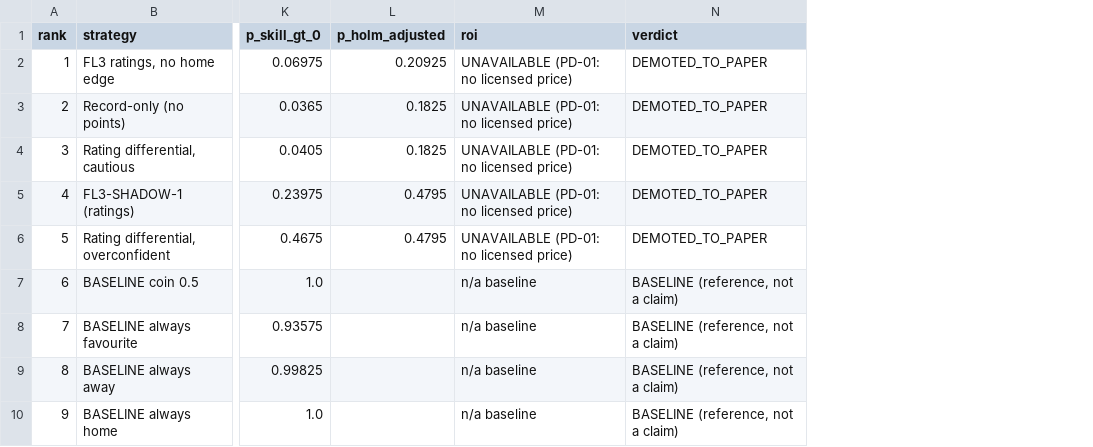
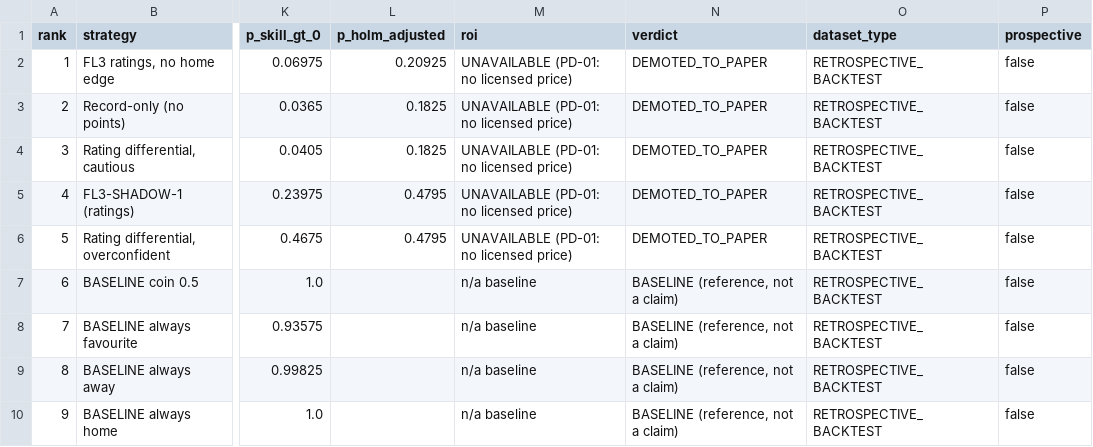
Before and after one commit to sassnarep3-star/FL3, a CSV file: data/lab/leaderboard_v2.csv, drawn as a sheet; only a part is shown, gaps mark what is left out; the diff names each change by its address in the sheet, - before the commit and + after, or states it on an @@ line.

```diff
--- a/data/lab/leaderboard_v2.csv
+++ b/data/lab/leaderboard_v2.csv
+column O (dataset_type), rows 2-10: all RETROSPECTIVE_BACKTEST
+column P (prospective), rows 2-10: all false
```
Also changed, not shown: board/data/requirements_readiness.csv, data/requirement_coverage_audit.csv, 16 other files.
